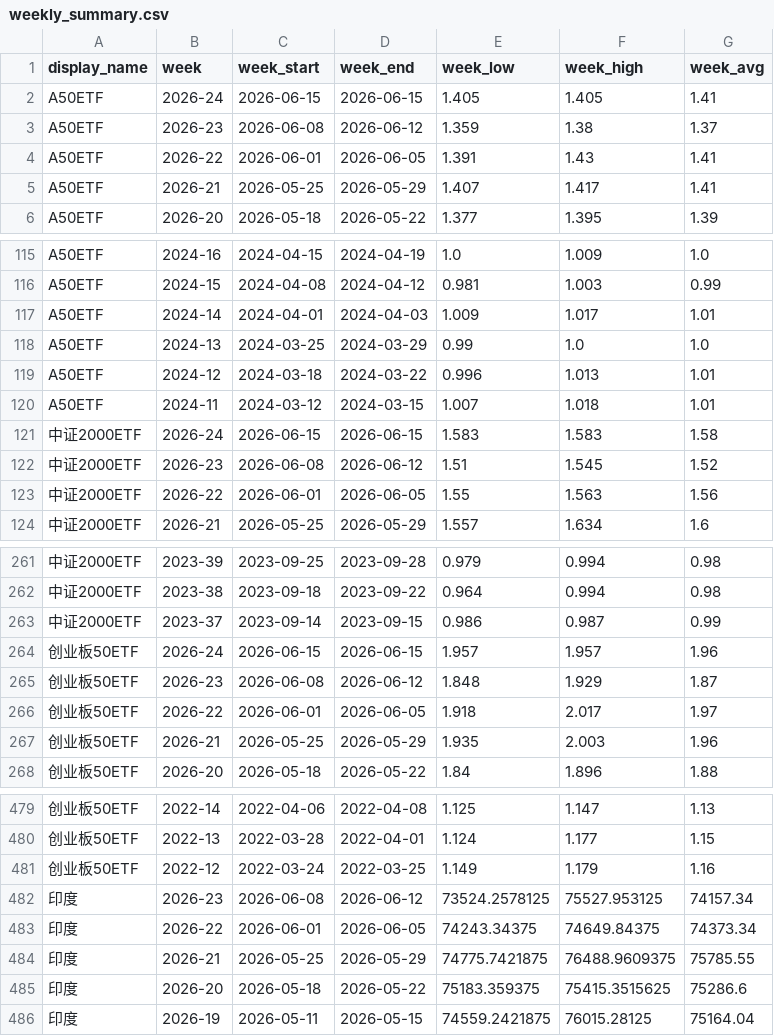
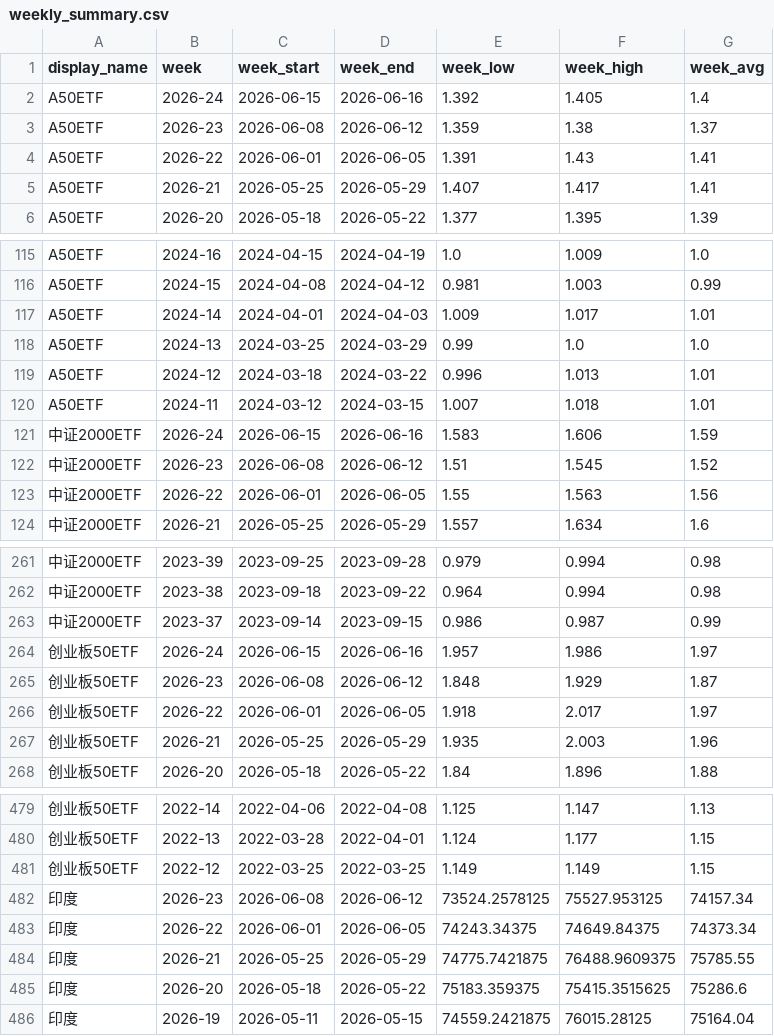
Before and after one commit to cc1024/market-data, a CSV file: data/weekly_summary.csv, drawn as a sheet; only a part is shown, gaps mark what is left out.

```diff
--- a/data/weekly_summary.csv
+++ b/data/weekly_summary.csv
@@ -1,3 +1,3 @@
 display_name,week,week_start,week_end,week_low,week_high,week_avg
-A50ETF,2026-24,2026-06-15,2026-06-15,1.405,1.405,1.41
+A50ETF,2026-24,2026-06-15,2026-06-16,1.392,1.405,1.4
 A50ETF,2026-23,2026-06-08,2026-06-12,1.359,1.38,1.37
@@ -120,3 +120,3 @@ A50ETF,2024-12,2024-03-18,2024-03-22,0.996,1.013,1.01
 A50ETF,2024-11,2024-03-12,2024-03-15,1.007,1.018,1.01
-中证2000ETF,2026-24,2026-06-15,2026-06-15,1.583,1.583,1.58
+中证2000ETF,2026-24,2026-06-15,2026-06-16,1.583,1.606,1.59
 中证2000ETF,2026-23,2026-06-08,2026-06-12,1.51,1.545,1.52
@@ -263,3 +263,3 @@ A50ETF,2024-11,2024-03-12,2024-03-15,1.007,1.018,1.01
 中证2000ETF,2023-37,2023-09-14,2023-09-15,0.986,0.987,0.99
-创业板50ETF,2026-24,2026-06-15,2026-06-15,1.957,1.957,1.96
+创业板50ETF,2026-24,2026-06-15,2026-06-16,1.957,1.986,1.97
 创业板50ETF,2026-23,2026-06-08,2026-06-12,1.848,1.929,1.87
@@ -480,3 +480,3 @@ A50ETF,2024-11,2024-03-12,2024-03-15,1.007,1.018,1.01
 创业板50ETF,2022-13,2022-03-28,2022-04-01,1.124,1.177,1.15
-创业板50ETF,2022-12,2022-03-24,2022-03-25,1.149,1.179,1.16
+创业板50ETF,2022-12,2022-03-25,2022-03-25,1.149,1.149,1.15
 印度,2026-23,2026-06-08,2026-06-12,73524.2578125,75527.953125,74157.34
```
Also changed, not shown: data/latest_prices.csv, data/latest_prices_display.csv, 10 other files.
